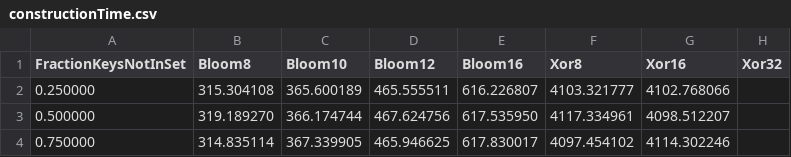
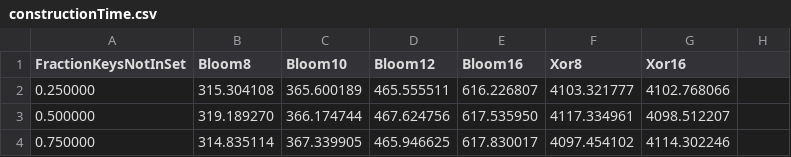
Before and after one commit to maescalante/XorVsBloom, a CSV file: results/fractionKeys/constructionTime.csv, drawn as a sheet.

Commit message:
results cleanup

```diff
--- a/results/fractionKeys/constructionTime.csv
+++ b/results/fractionKeys/constructionTime.csv
@@ -1,2 +1,2 @@
-FractionKeysNotInSet,Bloom8,Bloom10,Bloom12,Bloom16,Xor8,Xor16,Xor32,
+FractionKeysNotInSet,Bloom8,Bloom10,Bloom12,Bloom16,Xor8,Xor16,
 0.250000,315.304108,365.600189,465.555511,616.226807,4103.321777,4102.768066,
```
Also changed, not shown: results/fractionKeys/fpr.csv, results/fractionKeys/memory.csv, 13 other files.
